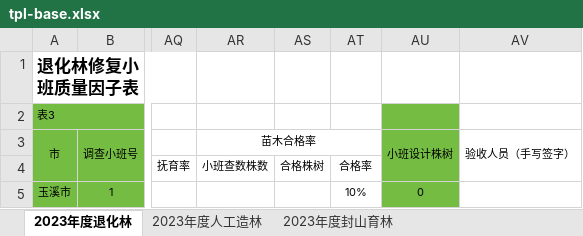
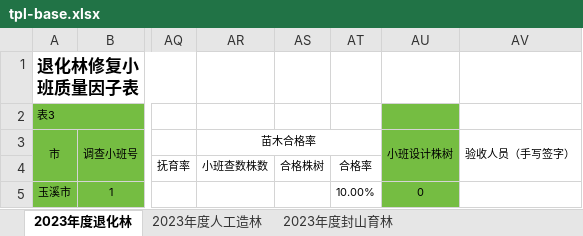
Before and after one commit to sux789/hqz-survey, an Excel workbook: tpl/tpl-base.xlsx, sheet 2023年度退化林, drawn as a sheet; only a part is shown, gaps mark what is left out; values as stored, in another font and other column widths than the file's, no borders; the diff names each change by its address in the sheet, - before the commit and + after, or states it on an @@ line.

```diff
--- a/tpl/tpl-base.xlsx (sheet 2023年度退化林)
+++ b/tpl/tpl-base.xlsx (sheet 2023年度退化林)
-AT5: 10%
+AT5: 10.00%
```
Also changed, not shown: sheet 2023年度人工造林, sheet 2023年度封山育林, 8 other files.
